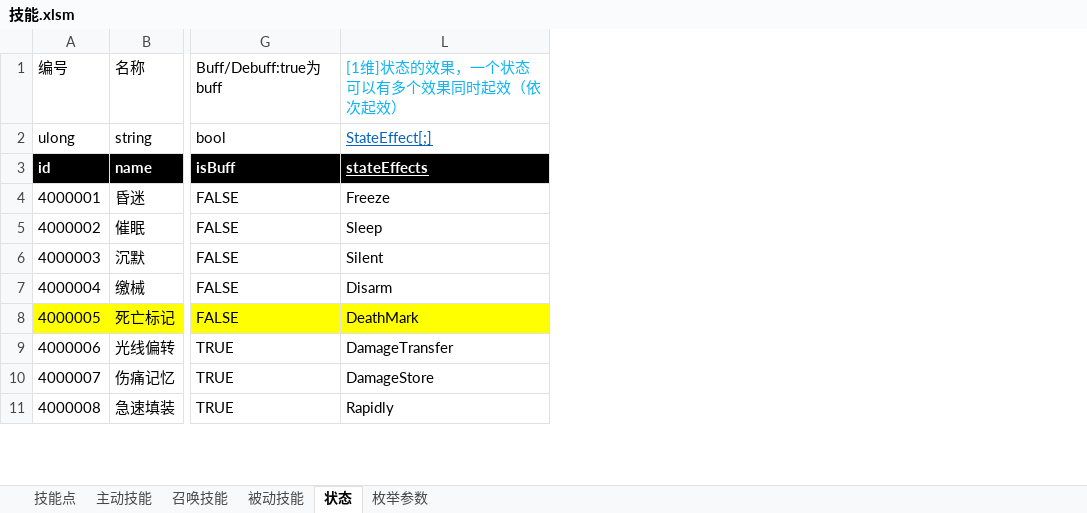
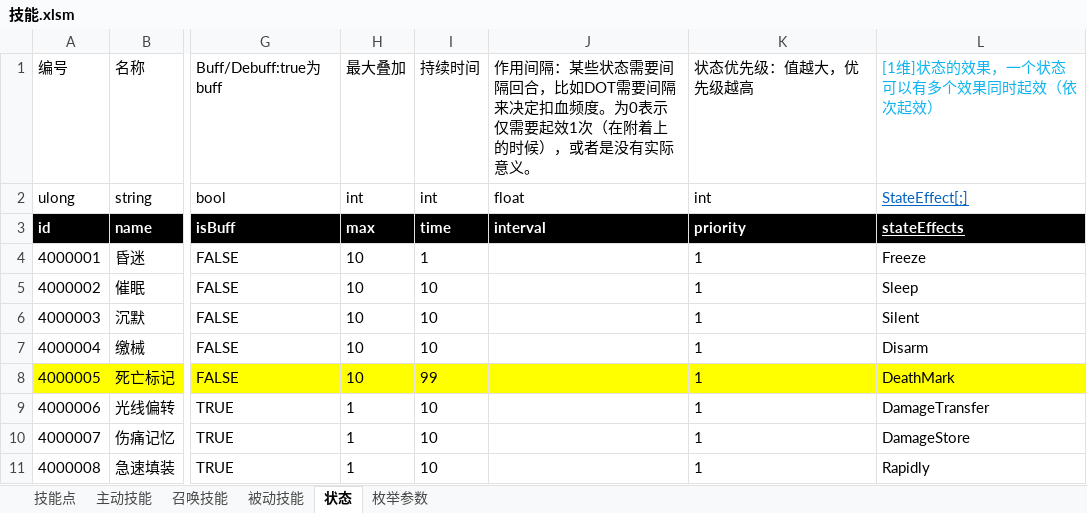
Before and after one commit to Canvastudio/Prometheus, an Excel workbook: Design/原始配置表/技能.xlsm, sheet 状态, drawn as a sheet; only a part is shown, gaps mark what is left out; values as stored, in another font and other column widths than the file's, no borders; conditional formats and table styles not drawn; the diff names each change by its address in the sheet, - before the commit and + after, or states it on an @@ line.

```diff
--- a/Design/原始配置表/技能.xlsm (sheet 状态)
+++ b/Design/原始配置表/技能.xlsm (sheet 状态)
@@ column H (最大叠加) unhidden, rows 2-11: int | max | 10 | 10 | 10 | 10 | 10 | 1 | 1 | 1 @@
@@ column I (持续时间) unhidden, rows 2-11: int | time | 1 | 10 | 10 | 10 | 99 | 10 | 10 | 10 @@
@@ column J unhidden, rows 1-3: 作用间隔：某些状态需要间隔回合，比如DOT需要间隔来决定扣血频度。为0表示仅需要起效1次（在附着上的时候），或者是没有实际意义。 | float | interval @@
@@ column K (状态优先级：值越大，优先级越高) unhidden, rows 2-11: int | priority | 1 | 1 | 1 | 1 | 1 | 1 | 1 | 1 @@
```
Also changed, not shown: 1 other file.
